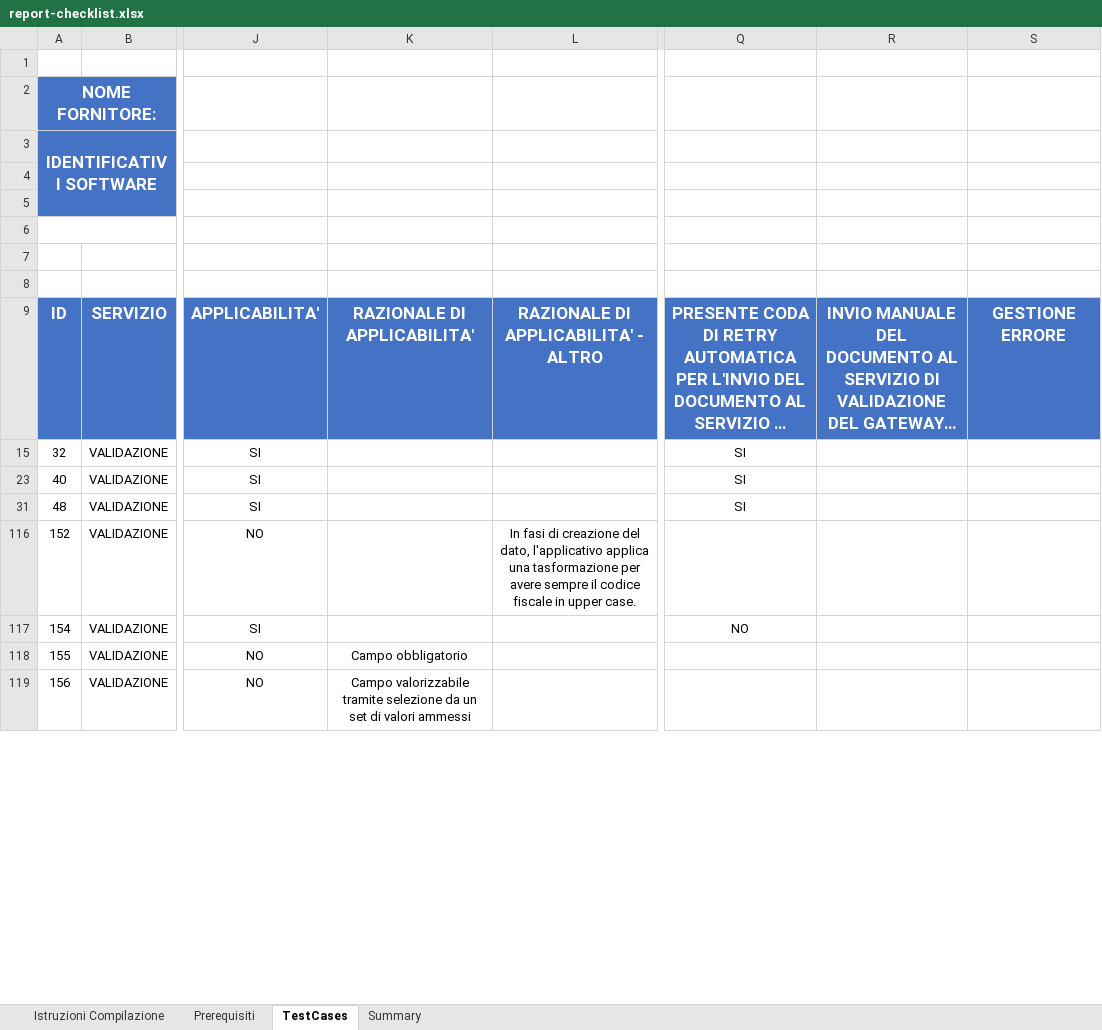
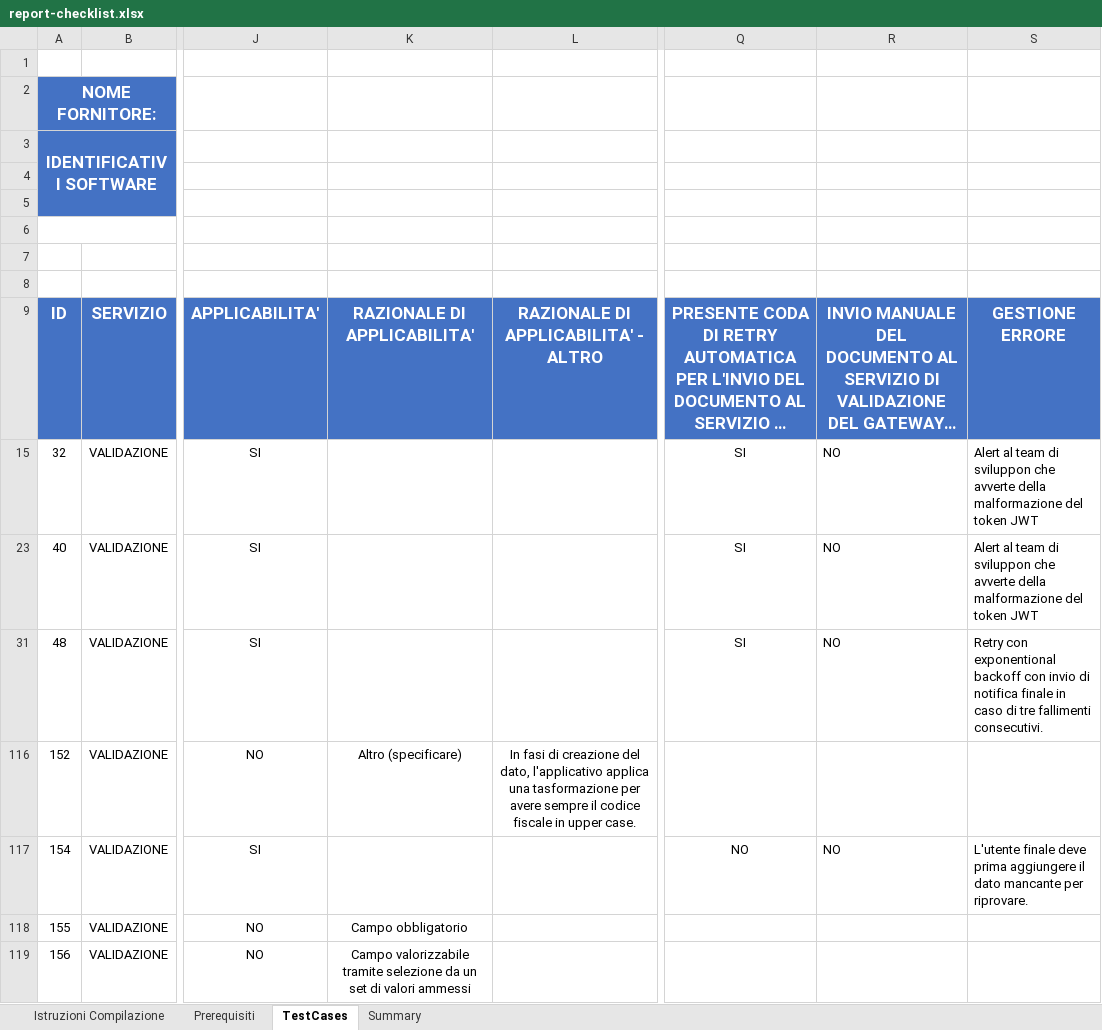
Before and after one commit to BiMind/it-fse-accreditamento-v2, an Excel workbook: GATEWAY/A1#111#DREAMBUILDERSSRLXX/DREAMBUILDERSSRL/healthcare-practice-management-platform-backend/v2.139/report-checklist.xlsx, sheet TestCases, drawn as a sheet; only a part is shown, gaps mark what is left out; long unchanged cells end in …; values as stored, in another font and other column widths than the file's, no borders; charts and pictures not drawn; the diff covers the shown part only; the diff names each change by its address in the sheet, - before the commit and + after, or states it on an @@ line.

Commit message:
fix: report chacklist with missing columns set

```diff
--- a/GATEWAY/A1#111#DREAMBUILDERSSRLXX/DREAMBUILDERSSRL/healthcare-practice-management-platform-backend/v2.139/report-checklist.xlsx (sheet TestCases)
+++ b/GATEWAY/A1#111#DREAMBUILDERSSRLXX/DREAMBUILDERSSRL/healthcare-practice-management-platform-backend/v2.139/report-checklist.xlsx (sheet TestCases)
-R15: (empty)
+R15: NO
-S15: (empty)
+S15: Alert al team di sviluppon che avverte della malformazione del token JWT
-R23: (empty)
+R23: NO
-S23: (empty)
+S23: Alert al team di sviluppon che avverte della malformazione del token JWT
-R31: (empty)
+R31: NO
-S31: (empty)
+S31: Retry con exponentional backoff con invio di notifica finale in caso di tre fallimenti consecutivi.
-K116: (empty)
+K116: Altro (specificare)
-R117: (empty)
+R117: NO
-S117: (empty)
+S117: L'utente finale deve prima aggiungere il dato mancante per riprovare.
```
Also changed, not shown: 14 edited cells elsewhere in this sheet.
